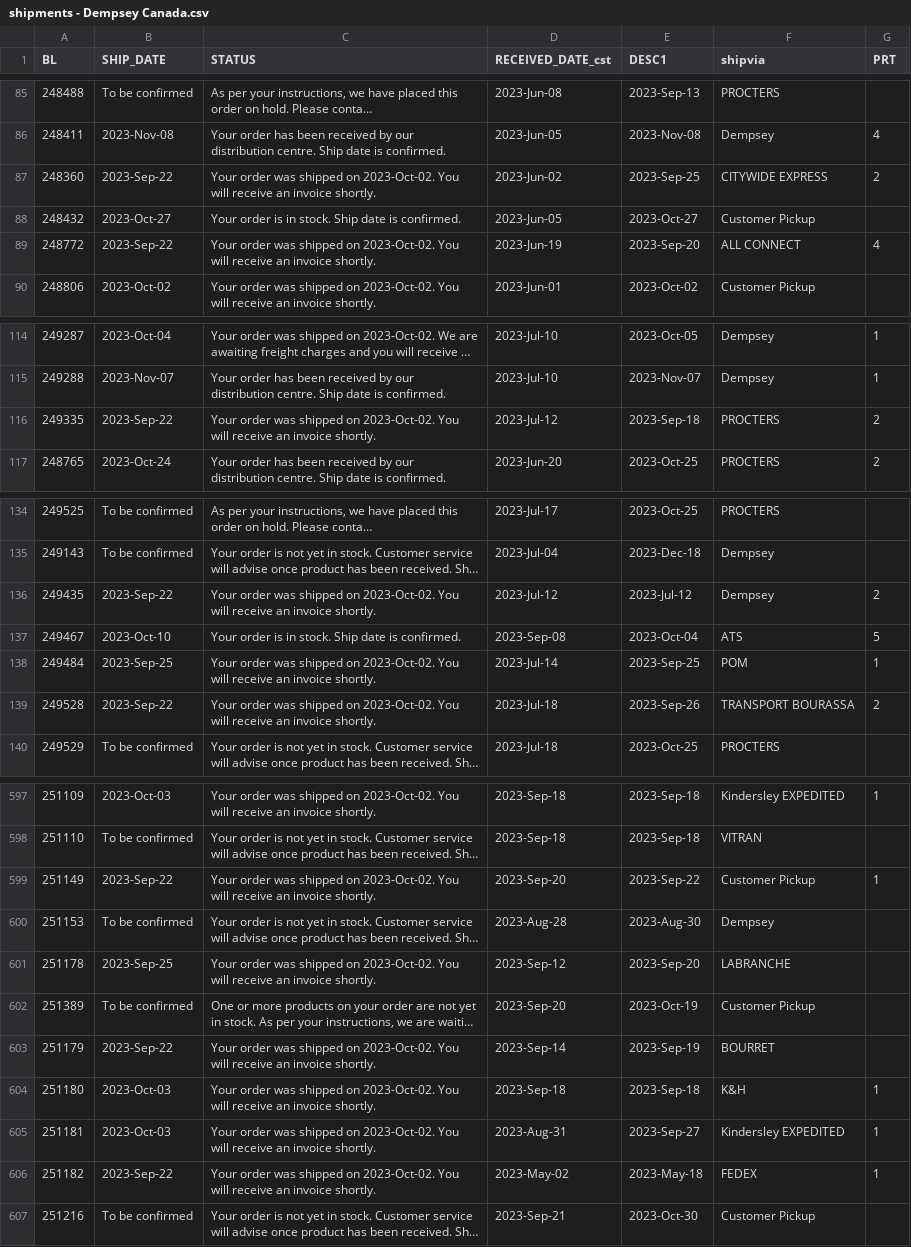
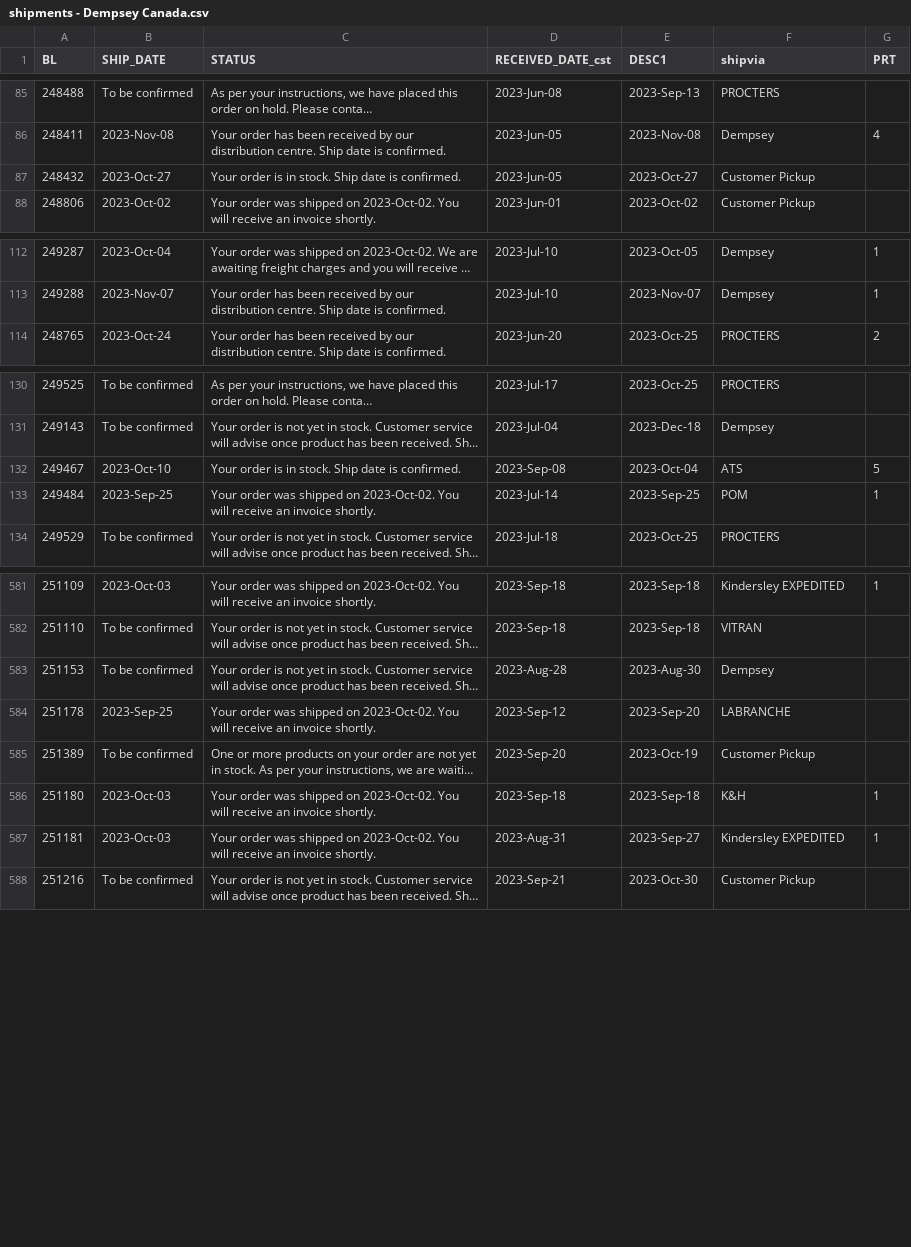
Before and after one commit to dempseysystems/dempseysystems.github.io, a CSV file: shipments - Dempsey Canada.csv, drawn as a sheet; only a part is shown, gaps mark what is left out; long unchanged cells end in …; the diff covers the shown part only; the diff names each change by its address in the sheet, - before the commit and + after, or states it on an @@ line.

```diff
--- a/shipments - Dempsey Canada.csv
+++ b/shipments - Dempsey Canada.csv
-row 87: 248360 | 2023-Sep-22 | Your order was shipped on 2023-Oct-02. You will receive an invoice shortly. | 2023-Jun-02 | 2023-Sep-25 | CITYWIDE EXPRESS | 2
-row 89: 248772 | 2023-Sep-22 | Your order was shipped on 2023-Oct-02. You will receive an invoice shortly. | 2023-Jun-19 | 2023-Sep-20 | ALL CONNECT | 4
-row 116: 249335 | 2023-Sep-22 | Your order was shipped on 2023-Oct-02. You will receive an invoice shortly. | 2023-Jul-12 | 2023-Sep-18 | PROCTERS | 2
-row 136: 249435 | 2023-Sep-22 | Your order was shipped on 2023-Oct-02. You will receive an invoice shortly. | 2023-Jul-12 | 2023-Jul-12 | Dempsey | 2
-row 139: 249528 | 2023-Sep-22 | Your order was shipped on 2023-Oct-02. You will receive an invoice shortly. | 2023-Jul-18 | 2023-Sep-26 | TRANSPORT BOURASSA | 2
-row 599: 251149 | 2023-Sep-22 | Your order was shipped on 2023-Oct-02. You will receive an invoice shortly. | 2023-Sep-20 | 2023-Sep-22 | Customer Pickup | 1
-row 603: 251179 | 2023-Sep-22 | Your order was shipped on 2023-Oct-02. You will receive an invoice shortly. | 2023-Sep-14 | 2023-Sep-19 | BOURRET
-row 606: 251182 | 2023-Sep-22 | Your order was shipped on 2023-Oct-02. You will receive an invoice shortly. | 2023-May-02 | 2023-May-18 | FEDEX | 1
```
Also changed, not shown: 14 removed rows elsewhere in this file, ordhfile - Dempsey US.csv, ordhfile-french - Dempsey US.csv, 30 other files.
